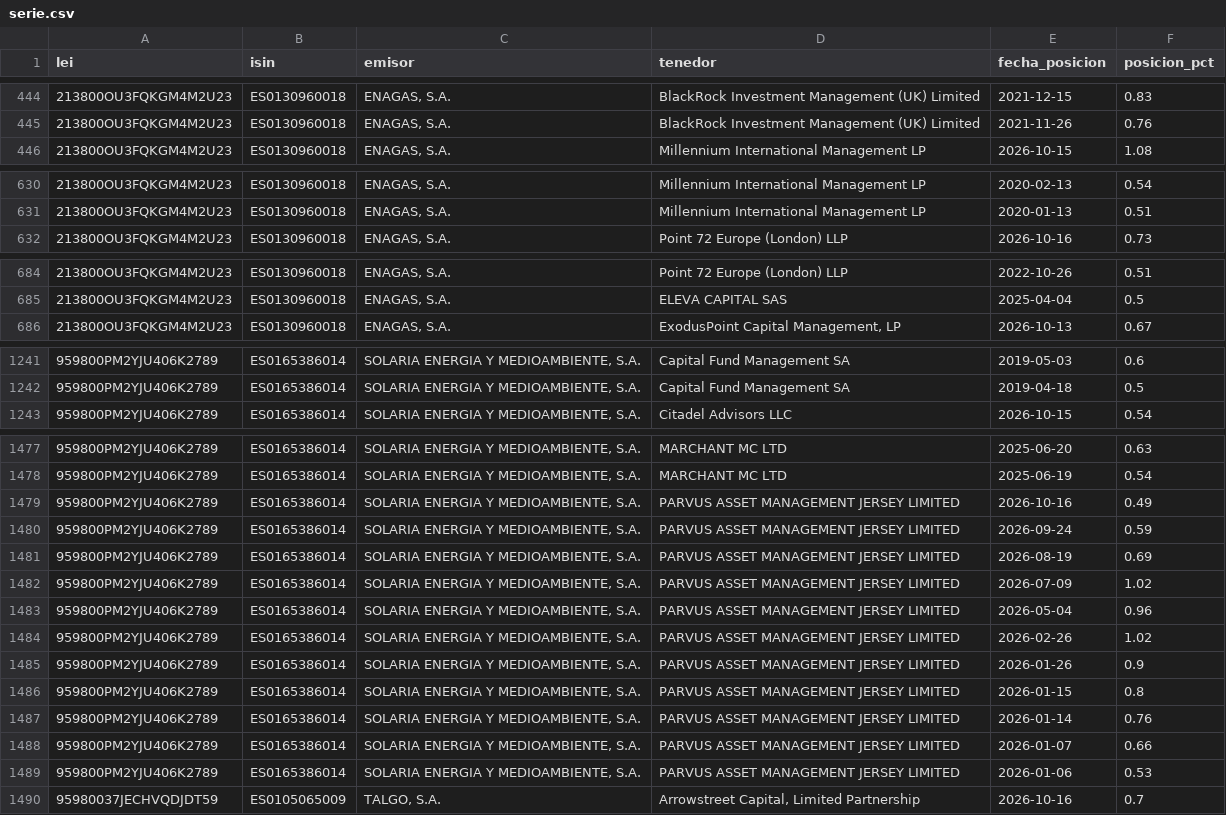
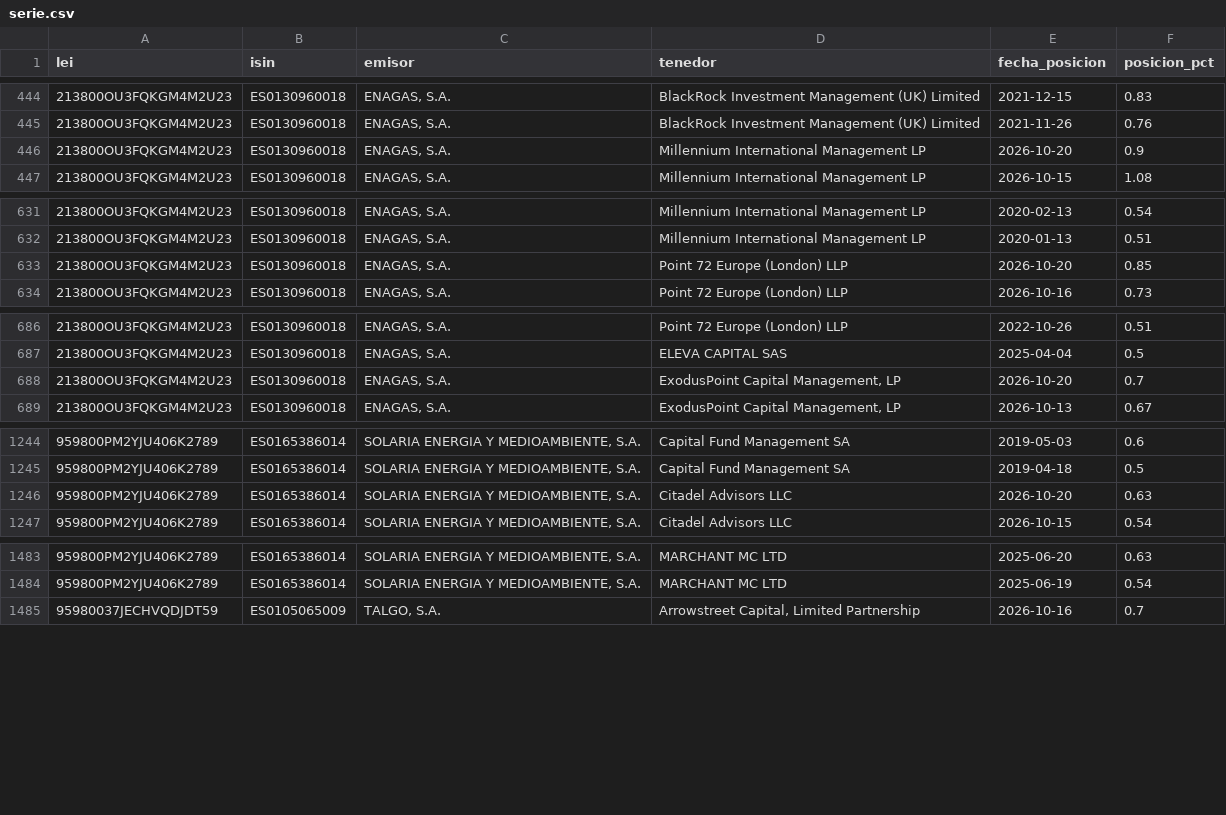
Before and after one commit to elespeculador-datos/ifg, a CSV file: docs/cortos/datos/serie.csv, drawn as a sheet; only a part is shown, gaps mark what is left out; removed rows and columns are numbered as before the commit, all else as after; the diff covers the shown part only; the diff names each change by its address in the sheet, - before the commit and + after, or states it on an @@ line.

```diff
--- a/docs/cortos/datos/serie.csv
+++ b/docs/cortos/datos/serie.csv
+row 446: 213800OU3FQKGM4M2U23 | ES0130960018 | ENAGAS, S.A. | Millennium International Management LP | 2026-10-20 | 0.9
+row 633: 213800OU3FQKGM4M2U23 | ES0130960018 | ENAGAS, S.A. | Point 72 Europe (London) LLP | 2026-10-20 | 0.85
+row 688: 213800OU3FQKGM4M2U23 | ES0130960018 | ENAGAS, S.A. | ExodusPoint Capital Management, LP | 2026-10-20 | 0.7
+row 1246: 959800PM2YJU406K2789 | ES0165386014 | SOLARIA ENERGIA Y MEDIOAMBIENTE, S.A. | Citadel Advisors LLC | 2026-10-20 | 0.63
-row 1479: 959800PM2YJU406K2789 | ES0165386014 | SOLARIA ENERGIA Y MEDIOAMBIENTE, S.A. | PARVUS ASSET MANAGEMENT JERSEY LIMITED | 2026-10-16 | 0.49
-row 1480: 959800PM2YJU406K2789 | ES0165386014 | SOLARIA ENERGIA Y MEDIOAMBIENTE, S.A. | PARVUS ASSET MANAGEMENT JERSEY LIMITED | 2026-09-24 | 0.59
-row 1481: 959800PM2YJU406K2789 | ES0165386014 | SOLARIA ENERGIA Y MEDIOAMBIENTE, S.A. | PARVUS ASSET MANAGEMENT JERSEY LIMITED | 2026-08-19 | 0.69
-row 1482: 959800PM2YJU406K2789 | ES0165386014 | SOLARIA ENERGIA Y MEDIOAMBIENTE, S.A. | PARVUS ASSET MANAGEMENT JERSEY LIMITED | 2026-07-09 | 1.02
-row 1483: 959800PM2YJU406K2789 | ES0165386014 | SOLARIA ENERGIA Y MEDIOAMBIENTE, S.A. | PARVUS ASSET MANAGEMENT JERSEY LIMITED | 2026-05-04 | 0.96
-row 1484: 959800PM2YJU406K2789 | ES0165386014 | SOLARIA ENERGIA Y MEDIOAMBIENTE, S.A. | PARVUS ASSET MANAGEMENT JERSEY LIMITED | 2026-02-26 | 1.02
-row 1485: 959800PM2YJU406K2789 | ES0165386014 | SOLARIA ENERGIA Y MEDIOAMBIENTE, S.A. | PARVUS ASSET MANAGEMENT JERSEY LIMITED | 2026-01-26 | 0.9
-row 1486: 959800PM2YJU406K2789 | ES0165386014 | SOLARIA ENERGIA Y MEDIOAMBIENTE, S.A. | PARVUS ASSET MANAGEMENT JERSEY LIMITED | 2026-01-15 | 0.8
-row 1487: 959800PM2YJU406K2789 | ES0165386014 | SOLARIA ENERGIA Y MEDIOAMBIENTE, S.A. | PARVUS ASSET MANAGEMENT JERSEY LIMITED | 2026-01-14 | 0.76
-row 1488: 959800PM2YJU406K2789 | ES0165386014 | SOLARIA ENERGIA Y MEDIOAMBIENTE, S.A. | PARVUS ASSET MANAGEMENT JERSEY LIMITED | 2026-01-07 | 0.66
-row 1489: 959800PM2YJU406K2789 | ES0165386014 | SOLARIA ENERGIA Y MEDIOAMBIENTE, S.A. | PARVUS ASSET MANAGEMENT JERSEY LIMITED | 2026-01-06 | 0.53
```
Also changed, not shown: 2 added rows elsewhere in this file, docs/cortos/datos/cambios.csv, docs/cortos/datos/historial_cambios.csv, 6 other files.
